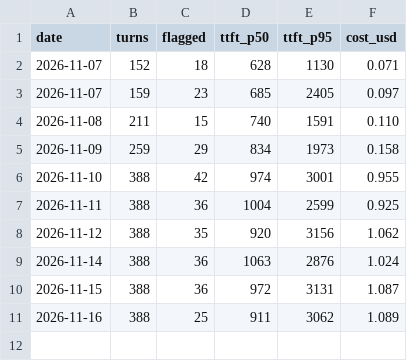
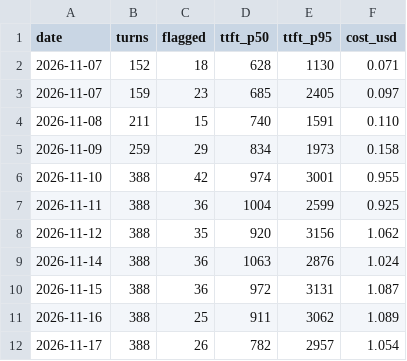
Before and after one commit to aronstenlund-code/aronstenlund-airpods-ai, a CSV file: reports/eval/history.csv, drawn as a sheet; the diff names each change by its address in the sheet, - before the commit and + after, or states it on an @@ line.

Commit message:
Nightly live eval 2026-11-17

```diff
--- a/reports/eval/history.csv
+++ b/reports/eval/history.csv
+row 12: 2026-11-17 | 388 | 26 | 782 | 2957 | 1.054
```
Also changed, not shown: 5 other files.
